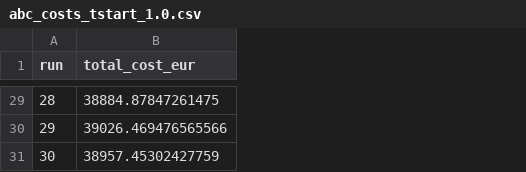
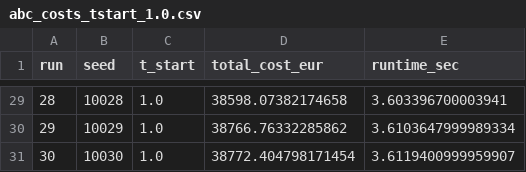
Before and after one commit to omerompie/Optimization, a CSV file: Bee_Colony/total_costs_ac1_per_time/abc_costs_tstart_1.0.csv, drawn as a sheet; only a part is shown, gaps mark what is left out; addresses are those after the commit; the diff covers the shown part only; the diff names each change by its address in the sheet, - before the commit and + after, or states it on an @@ line.

```diff
--- a/Bee_Colony/total_costs_ac1_per_time/abc_costs_tstart_1.0.csv
+++ b/Bee_Colony/total_costs_ac1_per_time/abc_costs_tstart_1.0.csv
+column B (seed), rows 29-31: 10028 | 10029 | 10030
+column C (t_start), rows 29-31: all 1.0
+column E (runtime_sec), rows 29-31: 3.603396700003941 | 3.6103647999989334 | 3.6119400999959907
-D29 (total_cost_eur): 38884.87847261475
+D29 (total_cost_eur): 38598.07382174658
-D30 (total_cost_eur): 39026.469476565566
+D30 (total_cost_eur): 38766.76332285862
-D31 (total_cost_eur): 38957.45302427759
+D31 (total_cost_eur): 38772.404798171454
```
Also changed, not shown: 27 edited cells elsewhere in this file, Bee_Colony/total_costs_ac1_per_time/abc_costs_tstart_0.0.csv, 58 other files.
